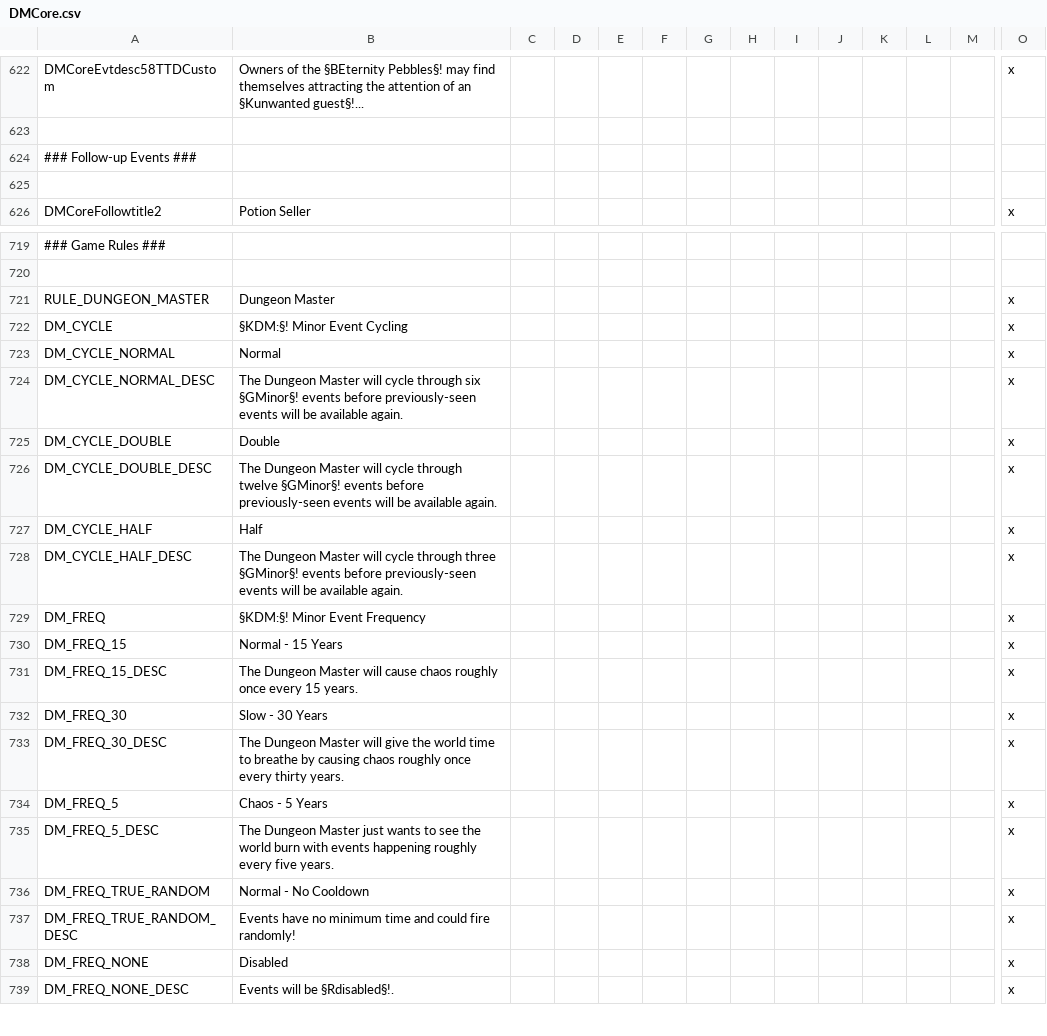
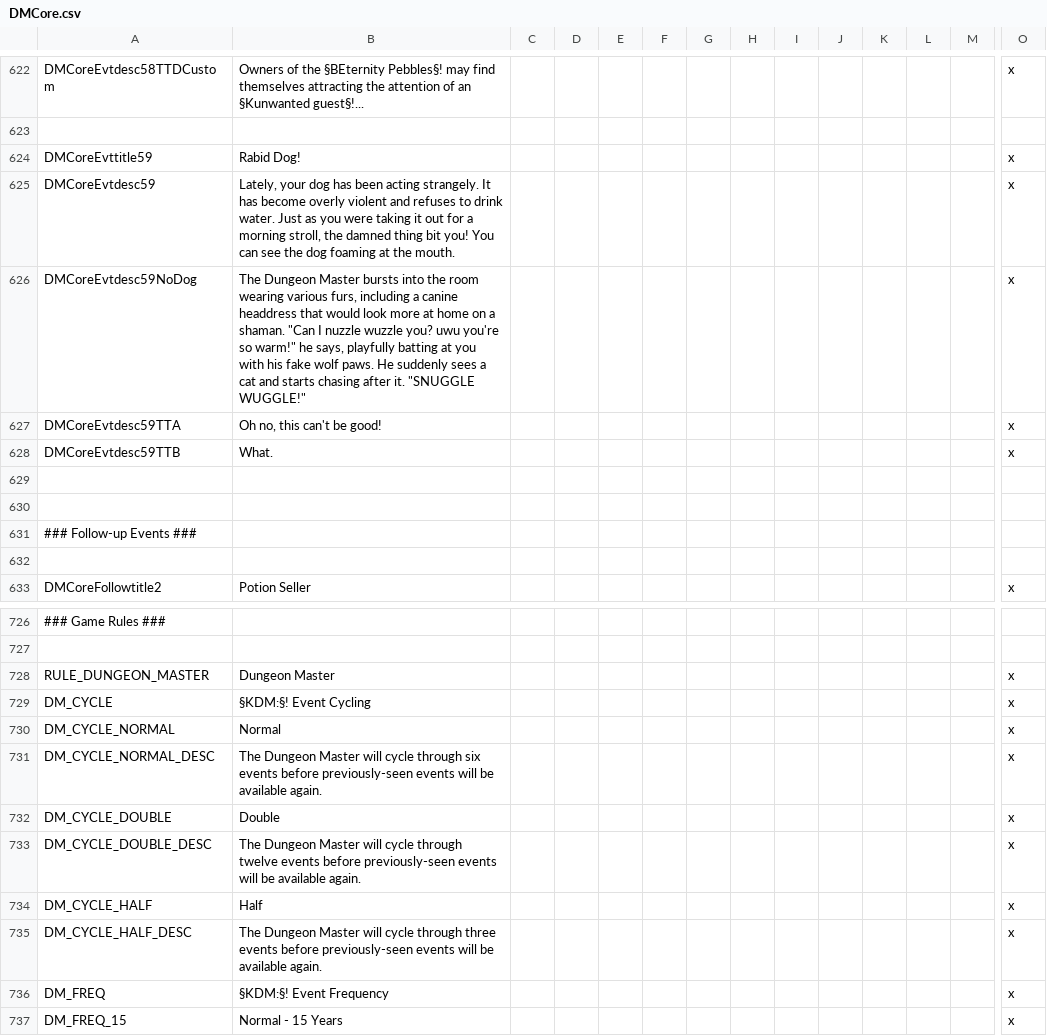
Before and after one commit to MrSamuelStreamer/Dungeon-Master-Dev, a CSV file: Dungeon-Master/localisation/DMCore.csv, drawn as a sheet; only a part is shown, gaps mark what is left out; the shorter side is filled out with more unchanged rows; addresses are those after the commit; rows hold the shown columns only; the diff covers the shown part only; the diff names each change by its address in the sheet, - before the commit and + after, or states it on an @@ line.

Commit message:
Rabies + fixes
Rabid Dog event
Merged major event code into normal code
Removed game rules for major events

```diff
--- a/Dungeon-Master/localisation/DMCore.csv
+++ b/Dungeon-Master/localisation/DMCore.csv
+row 624: DMCoreEvttitle59 | Rabid Dog! |  |  |  |  |  |  |  |  |  |  |  | x
+row 625: DMCoreEvtdesc59 | Lately, your dog has been acting strangely. It has become overly violent and refuses to drink water. Just as you were taking it out for a morning stroll, the damned thing bit you! You can see the dog foaming at the mouth. |  |  |  |  |  |  |  |  |  |  |  | x
+row 626: DMCoreEvtdesc59NoDog | The Dungeon Master bursts into the room wearing various furs, including a canine headdress that would look more at home on a shaman. "Can I nuzzle wuzzle you? uwu you're so warm!" he says, playfully batting at you with his fake wolf paws. He suddenly sees a cat and starts chasing after it. "SNUGGLE WUGGLE!" |  |  |  |  |  |  |  |  |  |  |  | x
+row 627: DMCoreEvtdesc59TTA | Oh no, this can't be good! |  |  |  |  |  |  |  |  |  |  |  | x
+row 628: DMCoreEvtdesc59TTB | What. |  |  |  |  |  |  |  |  |  |  |  | x
+row 629: (empty)
+row 630: (empty)
-B729: §KDM:§! Minor Event Cycling
+B729: §KDM:§! Event Cycling
-B731: …through six §GMinor§! events before…
+B731: …through six events before…
-B733: …through twelve §GMinor§! events before…
+B733: …through twelve events before…
-B735: …through three §GMinor§! events before…
+B735: …through three events before…
-B736: §KDM:§! Minor Event Frequency
+B736: §KDM:§! Event Frequency
```
Also changed, not shown: 19 removed rows elsewhere in this file, 8 other files.
